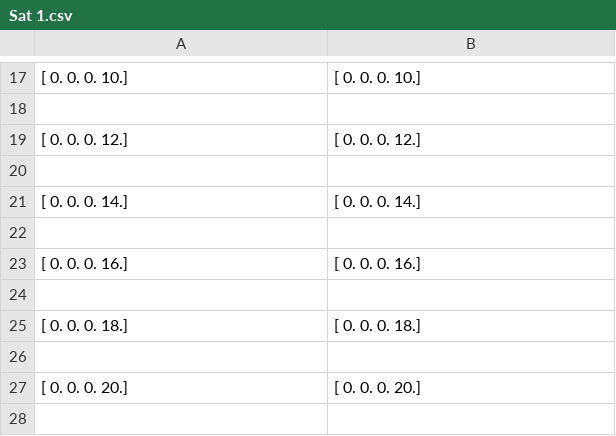
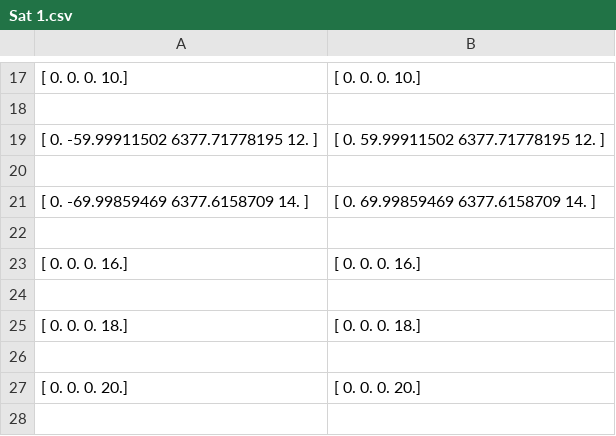
Before and after one commit to nolans12/Satellite-DDF, a CSV file: phase1/data/Sat 1.csv, drawn as a sheet; only a part is shown, gaps mark what is left out; removed rows and columns are numbered as before the commit, all else as after; the diff names each change by its address in the sheet, - before the commit and + after, or states it on an @@ line.

```diff
--- a/phase1/data/Sat 1.csv
+++ b/phase1/data/Sat 1.csv
-row 19: [ 0. 0. 0. 12.] | [ 0. 0. 0. 12.]
+row 19: [ 0. -59.99911502 6377.71778195 12. ] | [ 0. 59.99911502 6377.71778195 12. ]
-row 21: [ 0. 0. 0. 14.] | [ 0. 0. 0. 14.]
+row 21: [ 0. -69.99859469 6377.6158709 14. ] | [ 0. 69.99859469 6377.6158709 14. ]
```
Also changed, not shown: phase1/data/Sat 2.csv, phase1/data/Sat 3.csv, 4 other files.
